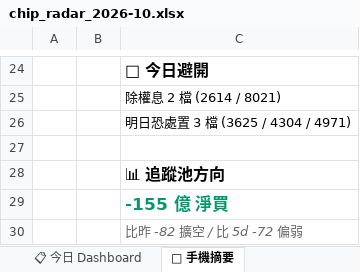
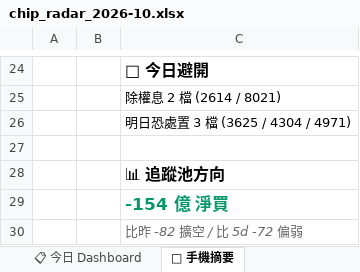
Before and after one commit to EdwardYY1224/CHIP_RADAR_TW, an Excel workbook: data/reports/chip_radar_2026-10.xlsx, sheet 📱 手機摘要, drawn as a sheet; only a part is shown, gaps mark what is left out; values as stored, in another font and other column widths than the file's, no borders; the diff names each change by its address in the sheet, - before the commit and + after, or states it on an @@ line.

```diff
--- a/data/reports/chip_radar_2026-10.xlsx (sheet 📱 手機摘要)
+++ b/data/reports/chip_radar_2026-10.xlsx (sheet 📱 手機摘要)
-C29: -155 億 淨買
+C29: -154 億 淨買
```
Also changed, not shown: sheet 📋 今日 Dashboard, sheet 20261006, data/reports/latest.xlsx, 19 other files.
